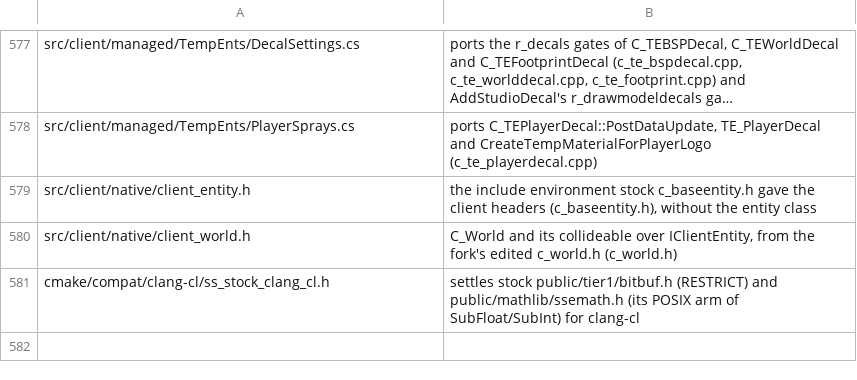
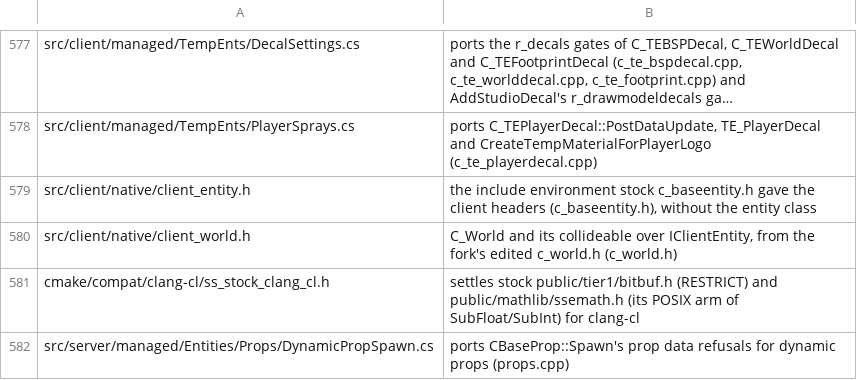
Before and after one commit to muflub/source-sdk-sharp, a TSV file: docs/valve-header-new.tsv, drawn as a sheet; only a part is shown, gaps mark what is left out; long unchanged cells end in ….

```diff
--- a/docs/valve-header-new.tsv
+++ b/docs/valve-header-new.tsv
@@ -581 +581,2 @@ src/client/native/client_world.h	C_World and its collideable over IClientEntity,
 cmake/compat/clang-cl/ss_stock_clang_cl.h	settles stock public/tier1/bitbuf.h (RESTRICT) and public/mathlib/ssemath.h (its POSIX arm of SubFloat/SubInt) for clang-cl
+src/server/managed/Entities/Props/DynamicPropSpawn.cs	ports CBaseProp::Spawn's prop data refusals for dynamic props (props.cpp)
```
Also changed, not shown: 48 other files.
